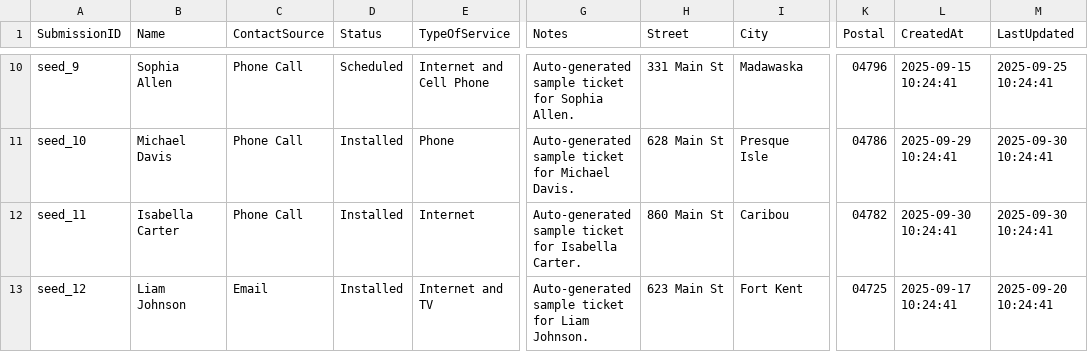
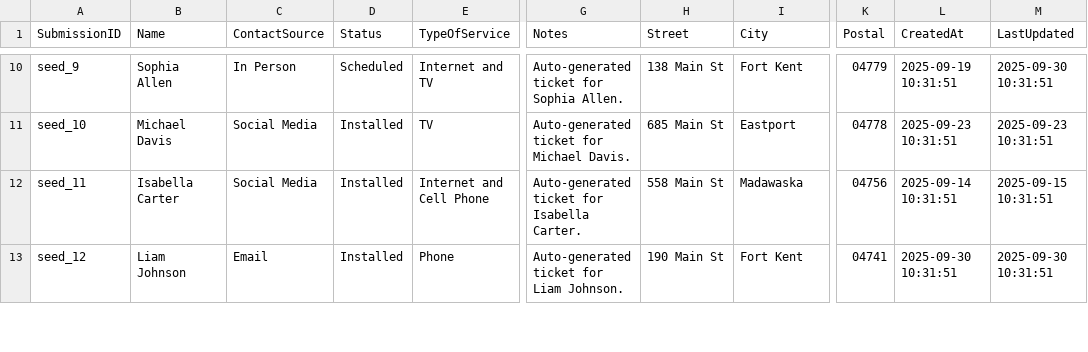
Before and after one commit to pwngithub/Pwnsaleslead, a CSV file: saleslead_seed.csv, drawn as a sheet; only a part is shown, gaps mark what is left out; the diff covers the shown part only; the diff names each change by its address in the sheet, - before the commit and + after, or states it on an @@ line.

```diff
--- a/saleslead_seed.csv
+++ b/saleslead_seed.csv
-C10 (ContactSource): Phone Call
+C10 (ContactSource): In Person
-E10 (TypeOfService): Internet and Cell Phone
+E10 (TypeOfService): Internet and TV
-G10 (Notes): Auto-generated sample ticket for Sophia Allen.
+G10 (Notes): Auto-generated ticket for Sophia Allen.
-H10 (Street): 331 Main St
+H10 (Street): 138 Main St
-I10 (City): Madawaska
+I10 (City): Fort Kent
-K10 (Postal): 04796
+K10 (Postal): 04779
-L10 (CreatedAt): 2025-09-15 10:24:41
+L10 (CreatedAt): 2025-09-19 10:31:51
-M10 (LastUpdated): 2025-09-25 10:24:41
+M10 (LastUpdated): 2025-09-30 10:31:51
-C11:C12 (ContactSource): Phone Call
+C11:C12 (ContactSource): Social Media
-E11 (TypeOfService): Phone
+E11 (TypeOfService): TV
-G11 (Notes): Auto-generated sample ticket for Michael Davis.
+G11 (Notes): Auto-generated ticket for Michael Davis.
-H11 (Street): 628 Main St
+H11 (Street): 685 Main St
-I11 (City): Presque Isle
+I11 (City): Eastport
-K11 (Postal): 04786
+K11 (Postal): 04778
-L11 (CreatedAt): 2025-09-29 10:24:41
+L11 (CreatedAt): 2025-09-23 10:31:51
-M11 (LastUpdated): 2025-09-30 10:24:41
+M11 (LastUpdated): 2025-09-23 10:31:51
-E12 (TypeOfService): Internet
+E12 (TypeOfService): Internet and Cell Phone
-G12 (Notes): Auto-generated sample ticket for…
+G12 (Notes): Auto-generated ticket for…
-H12 (Street): 860 Main St
+H12 (Street): 558 Main St
-I12 (City): Caribou
+I12 (City): Madawaska
-K12 (Postal): 04782
+K12 (Postal): 04756
-L12 (CreatedAt): 2025-09-30 10:24:41
+L12 (CreatedAt): 2025-09-14 10:31:51
-M12 (LastUpdated): 2025-09-30 10:24:41
+M12 (LastUpdated): 2025-09-15 10:31:51
-E13 (TypeOfService): Internet and TV
+E13 (TypeOfService): Phone
-G13 (Notes): Auto-generated sample ticket for Liam Johnson.
+G13 (Notes): Auto-generated ticket for Liam Johnson.
-H13 (Street): 623 Main St
+H13 (Street): 190 Main St
-K13 (Postal): 04725
+K13 (Postal): 04741
-L13 (CreatedAt): 2025-09-17 10:24:41
+L13 (CreatedAt): 2025-09-30 10:31:51
-M13 (LastUpdated): 2025-09-20 10:24:41
+M13 (LastUpdated): 2025-09-30 10:31:51
```
Also changed, not shown: 124 edited cells elsewhere in this file, 5 other files.
